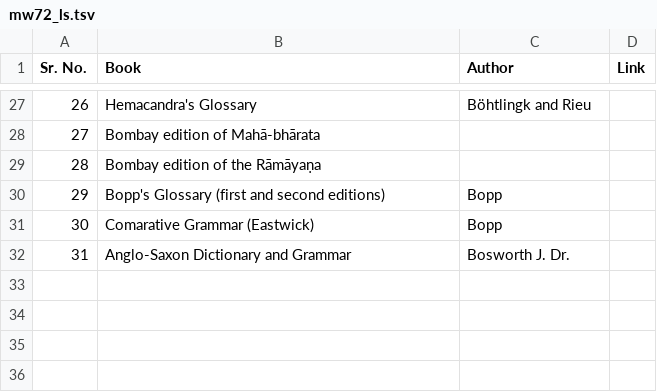
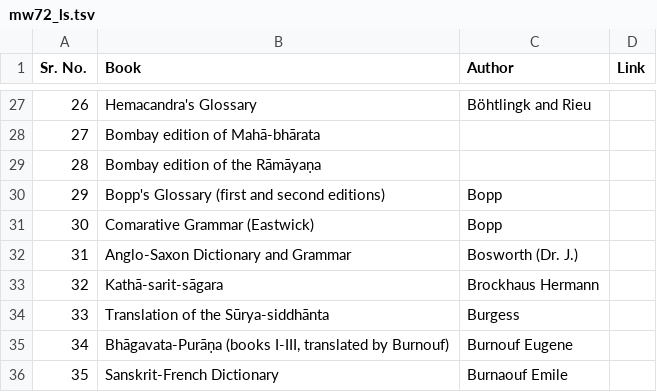
Before and after one commit to sanskrit-lexicon/literarysource, a TSV file: mw72/mw72_ls.tsv, drawn as a sheet; only a part is shown, gaps mark what is left out.

Commit message:
MW72 35

```diff
--- a/mw72/mw72_ls.tsv
+++ b/mw72/mw72_ls.tsv
@@ -31,2 +31,6 @@ Sr. No.	Book	Author	Link
 30	Comarative Grammar (Eastwick)	Bopp	
-31	Anglo-Saxon Dictionary and Grammar	Bosworth J. Dr.	
+31	Anglo-Saxon Dictionary and Grammar	Bosworth (Dr. J.)	
+32	Kathā-sarit-sāgara	Brockhaus Hermann	
+33	Translation of the Sūrya-siddhānta	Burgess	
+34	Bhāgavata-Purāṇa (books I-III, translated by Burnouf)	Burnouf Eugene	
+35	Sanskrit-French Dictionary	Burnaouf Emile	
```
